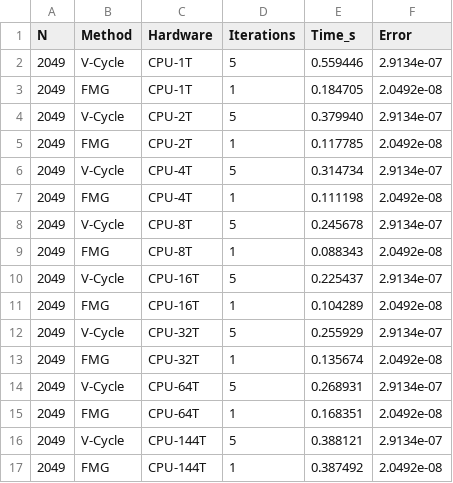
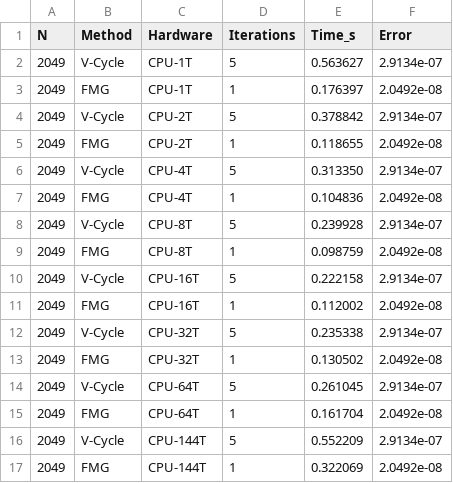
Before and after one commit to kiefer0655/NTUAst_Poisson, a CSV file: results/scaling_cpu.csv, drawn as a sheet.

```diff
--- a/results/scaling_cpu.csv
+++ b/results/scaling_cpu.csv
@@ -1,17 +1,17 @@
 N,Method,Hardware,Iterations,Time_s,Error
-2049,V-Cycle,CPU-1T,5,0.559446,2.9134e-07
-2049,FMG,CPU-1T,1,0.184705,2.0492e-08
-2049,V-Cycle,CPU-2T,5,0.379940,2.9134e-07
-2049,FMG,CPU-2T,1,0.117785,2.0492e-08
-2049,V-Cycle,CPU-4T,5,0.314734,2.9134e-07
-2049,FMG,CPU-4T,1,0.111198,2.0492e-08
-2049,V-Cycle,CPU-8T,5,0.245678,2.9134e-07
-2049,FMG,CPU-8T,1,0.088343,2.0492e-08
-2049,V-Cycle,CPU-16T,5,0.225437,2.9134e-07
-2049,FMG,CPU-16T,1,0.104289,2.0492e-08
-2049,V-Cycle,CPU-32T,5,0.255929,2.9134e-07
-2049,FMG,CPU-32T,1,0.135674,2.0492e-08
-2049,V-Cycle,CPU-64T,5,0.268931,2.9134e-07
-2049,FMG,CPU-64T,1,0.168351,2.0492e-08
-2049,V-Cycle,CPU-144T,5,0.388121,2.9134e-07
-2049,FMG,CPU-144T,1,0.387492,2.0492e-08
+2049,V-Cycle,CPU-1T,5,0.563627,2.9134e-07
+2049,FMG,CPU-1T,1,0.176397,2.0492e-08
+2049,V-Cycle,CPU-2T,5,0.378842,2.9134e-07
+2049,FMG,CPU-2T,1,0.118655,2.0492e-08
+2049,V-Cycle,CPU-4T,5,0.313350,2.9134e-07
+2049,FMG,CPU-4T,1,0.104836,2.0492e-08
+2049,V-Cycle,CPU-8T,5,0.239928,2.9134e-07
+2049,FMG,CPU-8T,1,0.098759,2.0492e-08
+2049,V-Cycle,CPU-16T,5,0.222158,2.9134e-07
+2049,FMG,CPU-16T,1,0.112002,2.0492e-08
+2049,V-Cycle,CPU-32T,5,0.235338,2.9134e-07
+2049,FMG,CPU-32T,1,0.130502,2.0492e-08
+2049,V-Cycle,CPU-64T,5,0.261045,2.9134e-07
+2049,FMG,CPU-64T,1,0.161704,2.0492e-08
+2049,V-Cycle,CPU-144T,5,0.552209,2.9134e-07
+2049,FMG,CPU-144T,1,0.322069,2.0492e-08
```
Also changed, not shown: results/results_cpu.csv, results/results_gpu.csv, 1 other file.
